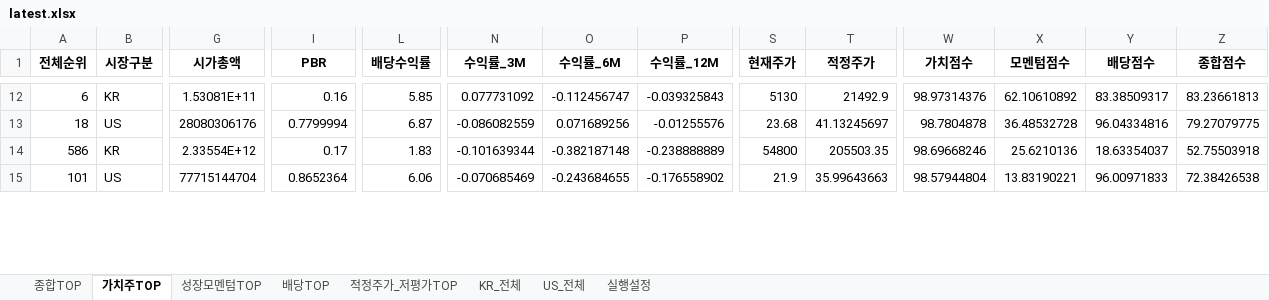
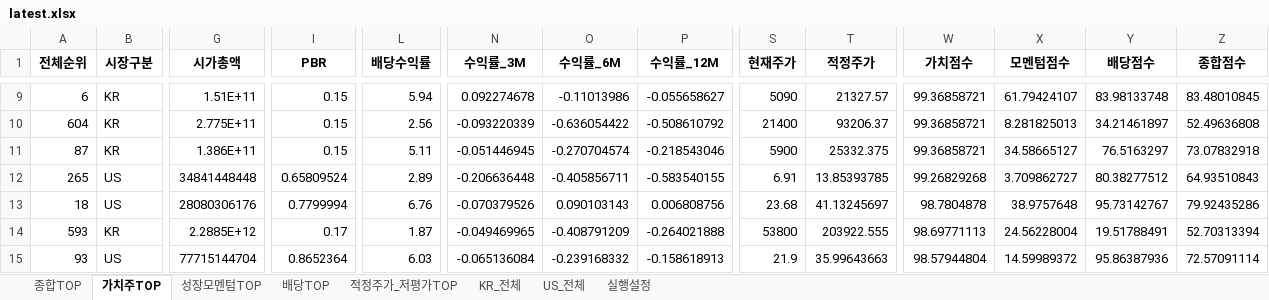
Before and after one commit to cskono1csm/stock-scanner, an Excel workbook: docs/reports/latest.xlsx, sheet 가치주TOP, drawn as a sheet; only a part is shown, gaps mark what is left out; values as stored, in another font and other column widths than the file's, no borders; removed rows and columns are numbered as before the commit, all else as after; rows hold the shown columns only; the diff covers the shown part only; the diff names each change by its address in the sheet, - before the commit and + after, or states it on an @@ line.

```diff
--- a/docs/reports/latest.xlsx (sheet 가치주TOP)
+++ b/docs/reports/latest.xlsx (sheet 가치주TOP)
-G9 (시가총액): 1.53081E+11
+G9 (시가총액): 1.51E+11
-I9 (PBR): 0.16
+I9 (PBR): 0.15
-L9 (배당수익률): 5.85
+L9 (배당수익률): 5.94
-N9 (수익률_3M): 0.077731092
+N9 (수익률_3M): 0.092274678
-O9 (수익률_6M): -0.112456747
+O9 (수익률_6M): -0.11013986
-P9 (수익률_12M): -0.039325843
+P9 (수익률_12M): -0.055658627
-S9 (현재주가): 5130
+S9 (현재주가): 5090
-T9 (적정주가): 21492.9
+T9 (적정주가): 21327.57
-W9 (가치점수): 98.97314376
+W9 (가치점수): 99.36858721
-X9 (모멘텀점수): 62.10610892
+X9 (모멘텀점수): 61.79424107
-Y9 (배당점수): 83.38509317
+Y9 (배당점수): 83.98133748
-Z9 (종합점수): 83.23661813
+Z9 (종합점수): 83.48010845
+row 10: 604 | KR | 2.775E+11 | 0.15 | 2.56 | -0.093220339 | -0.636054422 | -0.508610792 | 21400 | 93206.37 | 99.36858721 | 8.281825013 | 34.21461897 | 52.49636808
+row 11: 87 | KR | 1.386E+11 | 0.15 | 5.11 | -0.051446945 | -0.270704574 | -0.218543046 | 5900 | 25332.375 | 99.36858721 | 34.58665127 | 76.5163297 | 73.07832918
+row 12: 265 | US | 34841448448 | 0.65809524 | 2.89 | -0.206636448 | -0.405856711 | -0.583540155 | 6.91 | 13.85393785 | 99.26829268 | 3.709862727 | 80.38277512 | 64.93510843
-L13 (배당수익률): 6.87
+L13 (배당수익률): 6.76
-N13 (수익률_3M): -0.086082559
+N13 (수익률_3M): -0.070379526
-O13 (수익률_6M): 0.071689256
+O13 (수익률_6M): 0.090103143
-P13 (수익률_12M): -0.01255576
+P13 (수익률_12M): 0.006808756
-X13 (모멘텀점수): 36.48532728
+X13 (모멘텀점수): 38.9757648
-Y13 (배당점수): 96.04334816
+Y13 (배당점수): 95.73142767
-Z13 (종합점수): 79.27079775
+Z13 (종합점수): 79.92435286
-row 14: 586 | KR | 2.33554E+12 | 0.17 | 1.83 | -0.101639344 | -0.382187148 | -0.238888889 | 54800 | 205503.35 | 98.69668246 | 25.6210136 | 18.63354037 | 52.75503918
+row 14: 593 | KR | 2.2885E+12 | 0.17 | 1.87 | -0.049469965 | -0.408791209 | -0.264021888 | 53800 | 203922.555 | 98.69771113 | 24.56228004 | 19.51788491 | 52.70313394
-A15 (전체순위): 101
+A15 (전체순위): 93
-L15 (배당수익률): 6.06
+L15 (배당수익률): 6.03
-N15 (수익률_3M): -0.070685469
+N15 (수익률_3M): -0.065136084
-O15 (수익률_6M): -0.243684655
+O15 (수익률_6M): -0.239168332
-P15 (수익률_12M): -0.176558902
+P15 (수익률_12M): -0.158618913
-X15 (모멘텀점수): 13.83190221
+X15 (모멘텀점수): 14.59989372
-Y15 (배당점수): 96.00971833
+Y15 (배당점수): 95.86387936
-Z15 (종합점수): 72.38426538
+Z15 (종합점수): 72.57091114
```
Also changed, not shown: 16 added rows, 19 removed rows and 61 edited cells elsewhere in this sheet, sheet KR_전체, sheet US_전체, sheet 종합TOP, sheet 적정주가_저평가TOP, sheet 배당TOP, sheet 성장모멘텀TOP, 1 more sheet, 1 other file.
